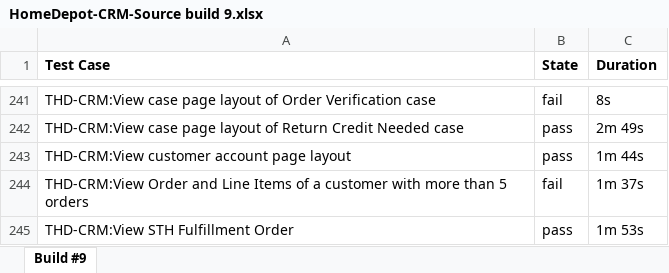
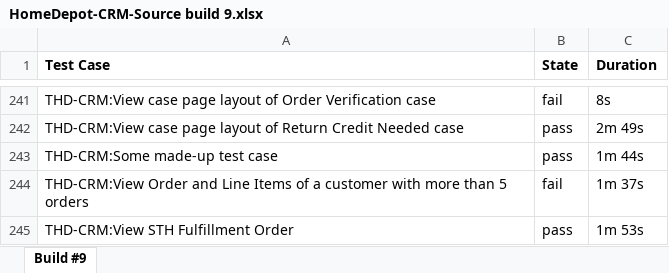
Before and after one commit to salesforce/TestAdvisor, an Excel workbook: test-resources/excel-files/HomeDepot-CRM-Source build 9.xlsx, sheet Build #9, drawn as a sheet; only a part is shown, gaps mark what is left out; values as stored, in another font and other column widths than the file's, no borders; the diff names each change by its address in the sheet, - before the commit and + after, or states it on an @@ line.

```diff
--- a/test-resources/excel-files/HomeDepot-CRM-Source build 9.xlsx (sheet Build #9)
+++ b/test-resources/excel-files/HomeDepot-CRM-Source build 9.xlsx (sheet Build #9)
-A243 (Test Case): THD-CRM:View customer account page layout
+A243 (Test Case): THD-CRM:Some made-up test case
```
Also changed, not shown: test-resources/excel-files/HomeDepot-CRM-Source build 12.xlsx, test-resources/excel-files/HomeDepot-CRM-Source summary.xlsx, 3 other files.
